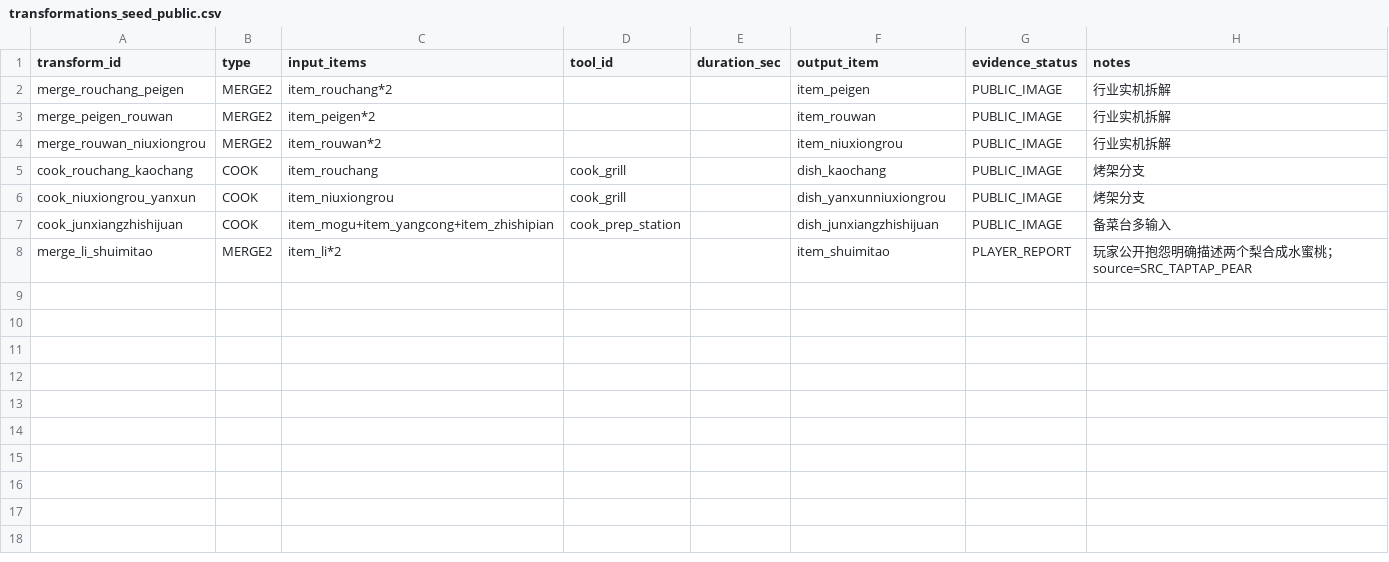
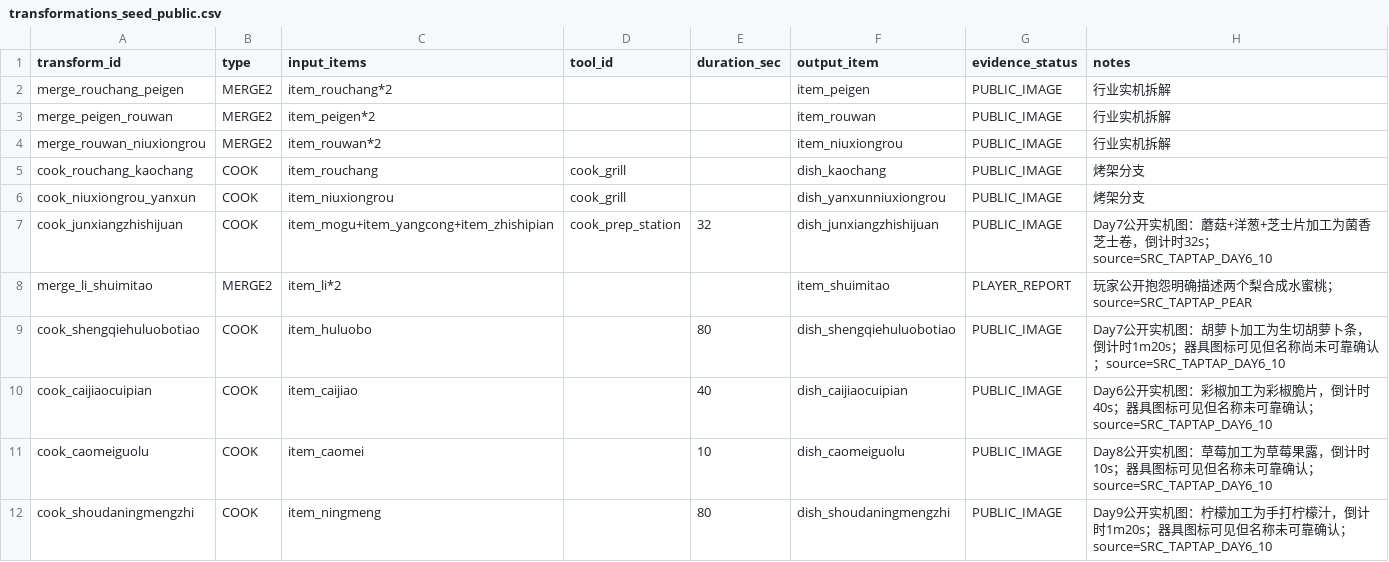
Before and after one commit to lingdianlingdian/femsj, a CSV file: production-data/v4/content/transformations_seed_public.csv, drawn as a sheet.

```diff
--- a/production-data/v4/content/transformations_seed_public.csv
+++ b/production-data/v4/content/transformations_seed_public.csv
@@ -6,3 +6,7 @@ cook_rouchang_kaochang,COOK,"item_rouchang",cook_grill,,dish_kaochang,PUBLIC_IMA
 cook_niuxiongrou_yanxun,COOK,"item_niuxiongrou",cook_grill,,dish_yanxunniuxiongrou,PUBLIC_IMAGE,"烤架分支"
-cook_junxiangzhishijuan,COOK,"item_mogu+item_yangcong+item_zhishipian",cook_prep_station,,dish_junxiangzhishijuan,PUBLIC_IMAGE,"备菜台多输入"
+cook_junxiangzhishijuan,COOK,"item_mogu+item_yangcong+item_zhishipian",cook_prep_station,32,dish_junxiangzhishijuan,PUBLIC_IMAGE,"Day7公开实机图：蘑菇+洋葱+芝士片加工为菌香芝士卷，倒计时32s；source=SRC_TAPTAP_DAY6_10"
 "merge_li_shuimitao","MERGE2","item_li*2","","","item_shuimitao","PLAYER_REPORT","玩家公开抱怨明确描述两个梨合成水蜜桃；source=SRC_TAPTAP_PEAR"
+cook_shengqiehuluobotiao,COOK,"item_huluobo",,80,dish_shengqiehuluobotiao,PUBLIC_IMAGE,"Day7公开实机图：胡萝卜加工为生切胡萝卜条，倒计时1m20s；器具图标可见但名称尚未可靠确认；source=SRC_TAPTAP_DAY6_10"
+cook_caijiaocuipian,COOK,"item_caijiao",,40,dish_caijiaocuipian,PUBLIC_IMAGE,"Day6公开实机图：彩椒加工为彩椒脆片，倒计时40s；器具图标可见但名称未可靠确认；source=SRC_TAPTAP_DAY6_10"
+cook_caomeiguolu,COOK,"item_caomei",,10,dish_caomeiguolu,PUBLIC_IMAGE,"Day8公开实机图：草莓加工为草莓果露，倒计时10s；器具图标可见但名称未可靠确认；source=SRC_TAPTAP_DAY6_10"
+cook_shoudaningmengzhi,COOK,"item_ningmeng",,80,dish_shoudaningmengzhi,PUBLIC_IMAGE,"Day9公开实机图：柠檬加工为手打柠檬汁，倒计时1m20s；器具图标可见但名称未可靠确认；source=SRC_TAPTAP_DAY6_10"
```
Also changed, not shown: research-data/evidence/p0b_parameter_evidence_matrix_v4.csv, 3 other files.
